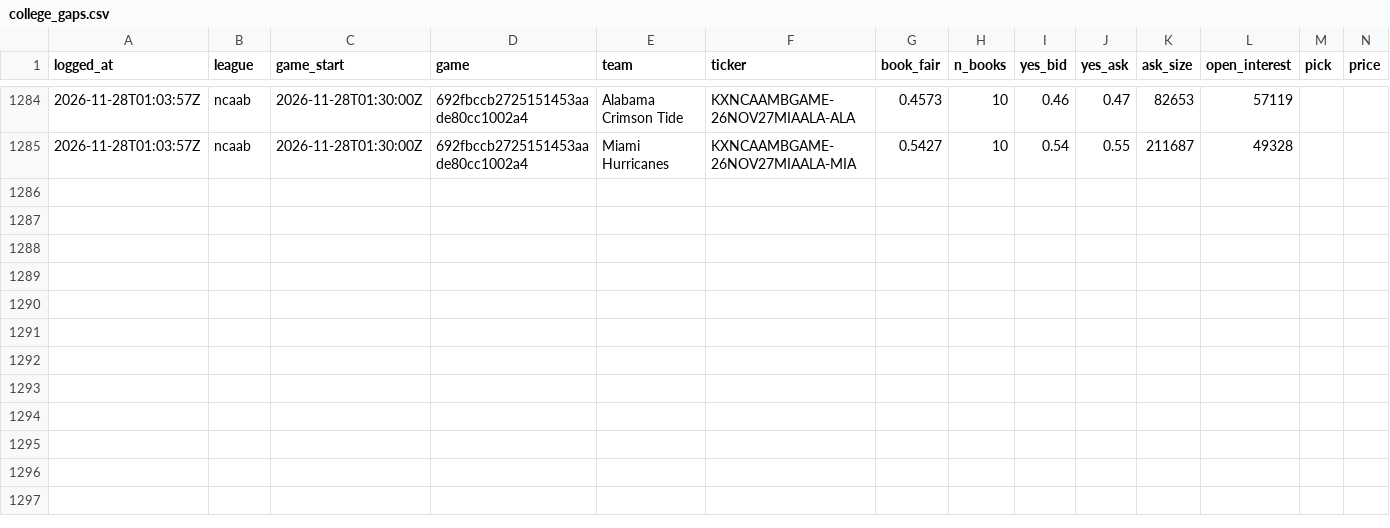
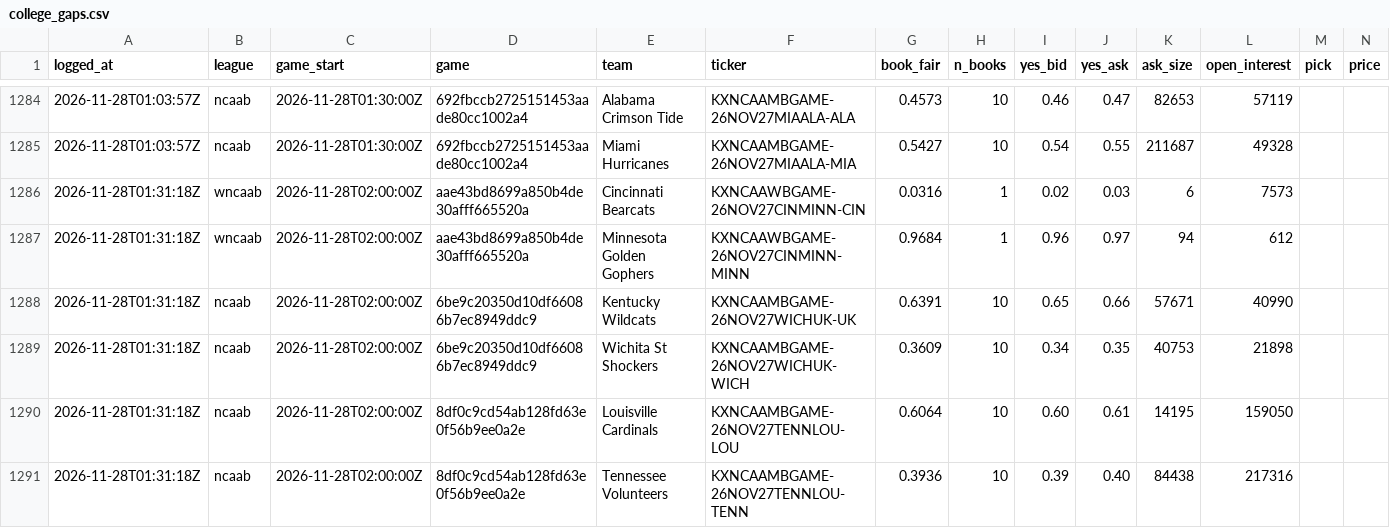
Before and after one commit to shoale4/hedj, a CSV file: paper/college_gaps.csv, drawn as a sheet; only a part is shown, gaps mark what is left out; rows hold the shown columns only; the diff names each change by its address in the sheet, - before the commit and + after, or states it on an @@ line.

Commit message:
Paper trade: update picks [skip ci]

```diff
--- a/paper/college_gaps.csv
+++ b/paper/college_gaps.csv
+row 1286: 2026-11-28T01:31:18Z | wncaab | 2026-11-28T02:00:00Z | aae43bd8699a850b4de30afff665520a | Cincinnati Bearcats | KXNCAAWBGAME-26NOV27CINMINN-CIN | 0.0316 | 1 | 0.02 | 0.03 | 6 | 7573
+row 1287: 2026-11-28T01:31:18Z | wncaab | 2026-11-28T02:00:00Z | aae43bd8699a850b4de30afff665520a | Minnesota Golden Gophers | KXNCAAWBGAME-26NOV27CINMINN-MINN | 0.9684 | 1 | 0.96 | 0.97 | 94 | 612
+row 1288: 2026-11-28T01:31:18Z | ncaab | 2026-11-28T02:00:00Z | 6be9c20350d10df66086b7ec8949ddc9 | Kentucky Wildcats | KXNCAAMBGAME-26NOV27WICHUK-UK | 0.6391 | 10 | 0.65 | 0.66 | 57671 | 40990
+row 1289: 2026-11-28T01:31:18Z | ncaab | 2026-11-28T02:00:00Z | 6be9c20350d10df66086b7ec8949ddc9 | Wichita St Shockers | KXNCAAMBGAME-26NOV27WICHUK-WICH | 0.3609 | 10 | 0.34 | 0.35 | 40753 | 21898
+row 1290: 2026-11-28T01:31:18Z | ncaab | 2026-11-28T02:00:00Z | 8df0c9cd54ab128fd63e0f56b9ee0a2e | Louisville Cardinals | KXNCAAMBGAME-26NOV27TENNLOU-LOU | 0.6064 | 10 | 0.60 | 0.61 | 14195 | 159050
+row 1291: 2026-11-28T01:31:18Z | ncaab | 2026-11-28T02:00:00Z | 8df0c9cd54ab128fd63e0f56b9ee0a2e | Tennessee Volunteers | KXNCAAMBGAME-26NOV27TENNLOU-TENN | 0.3936 | 10 | 0.39 | 0.40 | 84438 | 217316
```
